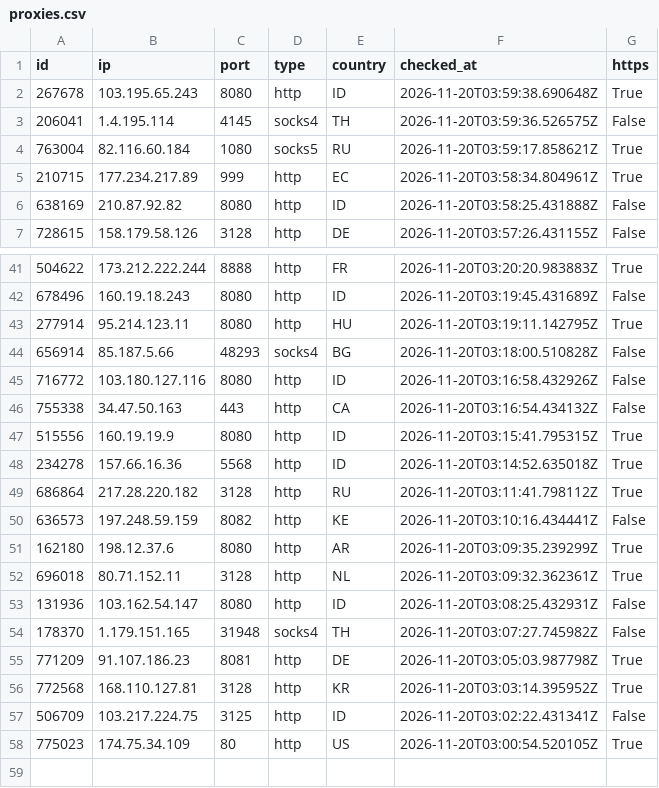
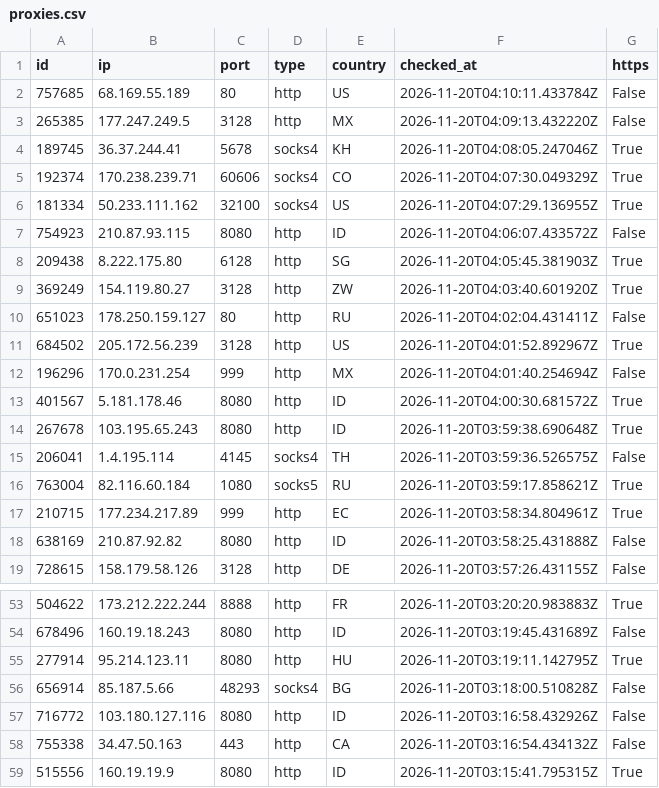
Before and after one commit to ShipHappensBro/Proxy-list, a CSV file: proxies.csv, drawn as a sheet; only a part is shown, gaps mark what is left out; removed rows and columns are numbered as before the commit, all else as after; the diff names each change by its address in the sheet, - before the commit and + after, or states it on an @@ line.

Commit message:
Update: 58 proxies | 2026-11-20 04:15:06.957613+00:00

```diff
--- a/proxies.csv
+++ b/proxies.csv
+row 2: 757685 | 68.169.55.189 | 80 | http | US | 2026-11-20T04:10:11.433784Z | False
+row 3: 265385 | 177.247.249.5 | 3128 | http | MX | 2026-11-20T04:09:13.432220Z | False
+row 4: 189745 | 36.37.244.41 | 5678 | socks4 | KH | 2026-11-20T04:08:05.247046Z | True
+row 5: 192374 | 170.238.239.71 | 60606 | socks4 | CO | 2026-11-20T04:07:30.049329Z | True
+row 6: 181334 | 50.233.111.162 | 32100 | socks4 | US | 2026-11-20T04:07:29.136955Z | True
+row 7: 754923 | 210.87.93.115 | 8080 | http | ID | 2026-11-20T04:06:07.433572Z | False
+row 8: 209438 | 8.222.175.80 | 6128 | http | SG | 2026-11-20T04:05:45.381903Z | True
+row 9: 369249 | 154.119.80.27 | 3128 | http | ZW | 2026-11-20T04:03:40.601920Z | True
+row 10: 651023 | 178.250.159.127 | 80 | http | RU | 2026-11-20T04:02:04.431411Z | False
+row 11: 684502 | 205.172.56.239 | 3128 | http | US | 2026-11-20T04:01:52.892967Z | True
+row 12: 196296 | 170.0.231.254 | 999 | http | MX | 2026-11-20T04:01:40.254694Z | False
+row 13: 401567 | 5.181.178.46 | 8080 | http | ID | 2026-11-20T04:00:30.681572Z | True
-row 48: 234278 | 157.66.16.36 | 5568 | http | ID | 2026-11-20T03:14:52.635018Z | True
-row 49: 686864 | 217.28.220.182 | 3128 | http | RU | 2026-11-20T03:11:41.798112Z | True
-row 50: 636573 | 197.248.59.159 | 8082 | http | KE | 2026-11-20T03:10:16.434441Z | False
-row 51: 162180 | 198.12.37.6 | 8080 | http | AR | 2026-11-20T03:09:35.239299Z | True
-row 52: 696018 | 80.71.152.11 | 3128 | http | NL | 2026-11-20T03:09:32.362361Z | True
-row 53: 131936 | 103.162.54.147 | 8080 | http | ID | 2026-11-20T03:08:25.432931Z | False
-row 54: 178370 | 1.179.151.165 | 31948 | socks4 | TH | 2026-11-20T03:07:27.745982Z | False
-row 55: 771209 | 91.107.186.23 | 8081 | http | DE | 2026-11-20T03:05:03.987798Z | True
-row 56: 772568 | 168.110.127.81 | 3128 | http | KR | 2026-11-20T03:03:14.395952Z | True
-row 57: 506709 | 103.217.224.75 | 3125 | http | ID | 2026-11-20T03:02:22.431341Z | False
-row 58: 775023 | 174.75.34.109 | 80 | http | US | 2026-11-20T03:00:54.520105Z | True
```
Also changed, not shown: 5 other files.
